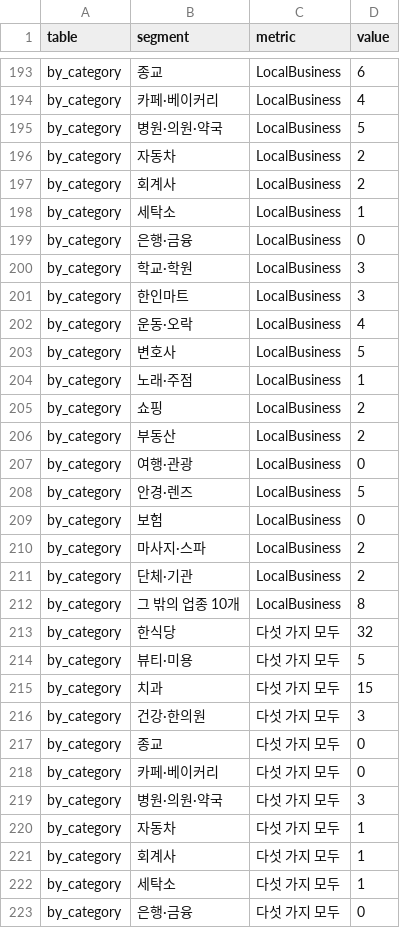
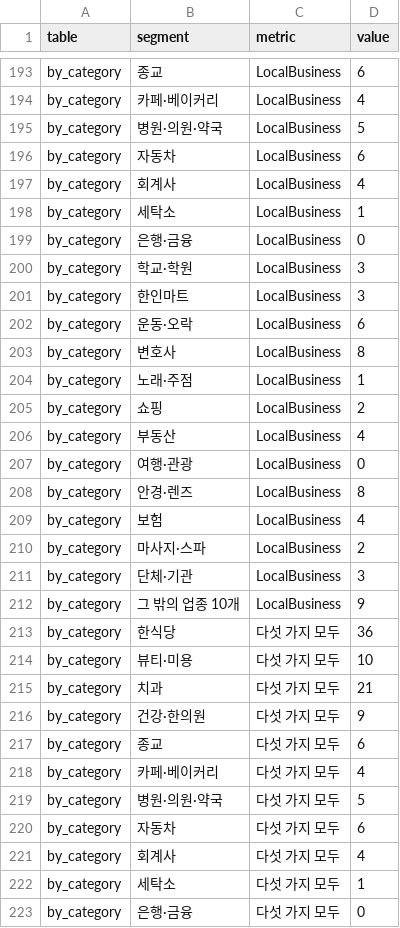
Before and after one commit to BestLoanUSA/bizhigher, a CSV file: dist/data/korean-business-digital-basics-2026-q4/data.csv, drawn as a sheet; only a part is shown, gaps mark what is left out; the diff covers the shown part only.

```diff
--- a/dist/data/korean-business-digital-basics-2026-q4/data.csv
+++ b/dist/data/korean-business-digital-basics-2026-q4/data.csv
@@ -195,4 +195,4 @@ by_category,카페·베이커리,LocalBusiness,4
 by_category,병원·의원·약국,LocalBusiness,5
-by_category,자동차,LocalBusiness,2
-by_category,회계사,LocalBusiness,2
+by_category,자동차,LocalBusiness,6
+by_category,회계사,LocalBusiness,4
 by_category,세탁소,LocalBusiness,1
@@ -201,22 +201,22 @@ by_category,학교·학원,LocalBusiness,3
 by_category,한인마트,LocalBusiness,3
-by_category,운동·오락,LocalBusiness,4
-by_category,변호사,LocalBusiness,5
+by_category,운동·오락,LocalBusiness,6
+by_category,변호사,LocalBusiness,8
 by_category,노래·주점,LocalBusiness,1
 by_category,쇼핑,LocalBusiness,2
-by_category,부동산,LocalBusiness,2
+by_category,부동산,LocalBusiness,4
 by_category,여행·관광,LocalBusiness,0
-by_category,안경·렌즈,LocalBusiness,5
-by_category,보험,LocalBusiness,0
+by_category,안경·렌즈,LocalBusiness,8
+by_category,보험,LocalBusiness,4
 by_category,마사지·스파,LocalBusiness,2
-by_category,단체·기관,LocalBusiness,2
-by_category,그 밖의 업종 10개,LocalBusiness,8
-by_category,한식당,다섯 가지 모두,32
-by_category,뷰티·미용,다섯 가지 모두,5
-by_category,치과,다섯 가지 모두,15
-by_category,건강·한의원,다섯 가지 모두,3
-by_category,종교,다섯 가지 모두,0
-by_category,카페·베이커리,다섯 가지 모두,0
-by_category,병원·의원·약국,다섯 가지 모두,3
-by_category,자동차,다섯 가지 모두,1
-by_category,회계사,다섯 가지 모두,1
+by_category,단체·기관,LocalBusiness,3
+by_category,그 밖의 업종 10개,LocalBusiness,9
+by_category,한식당,다섯 가지 모두,36
+by_category,뷰티·미용,다섯 가지 모두,10
+by_category,치과,다섯 가지 모두,21
+by_category,건강·한의원,다섯 가지 모두,9
+by_category,종교,다섯 가지 모두,6
+by_category,카페·베이커리,다섯 가지 모두,4
+by_category,병원·의원·약국,다섯 가지 모두,5
+by_category,자동차,다섯 가지 모두,6
+by_category,회계사,다섯 가지 모두,4
 by_category,세탁소,다섯 가지 모두,1
```
Also changed, not shown: 2 added rows, 2 removed rows and 148 edited cells elsewhere in this file, 7 other files.
